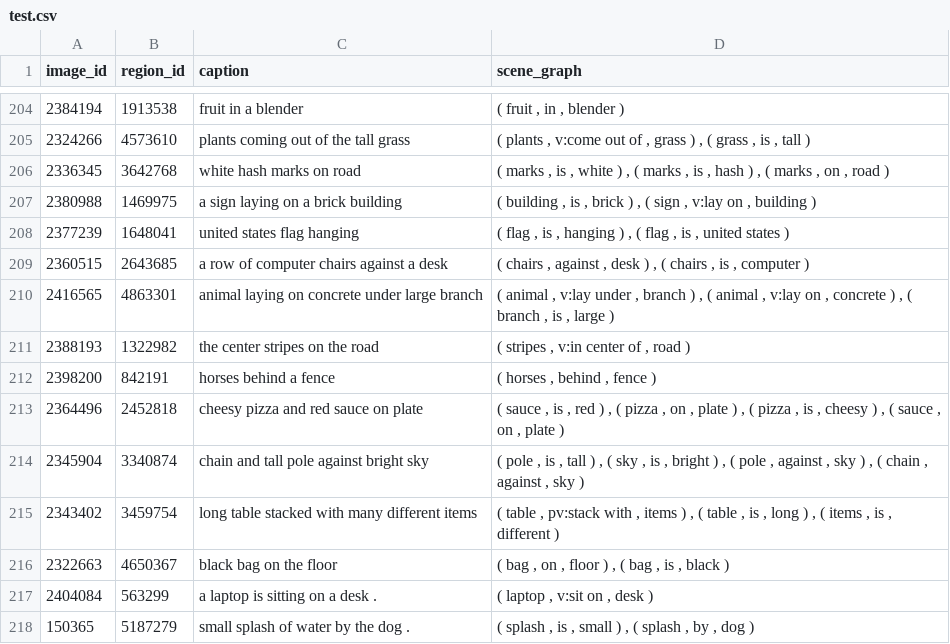
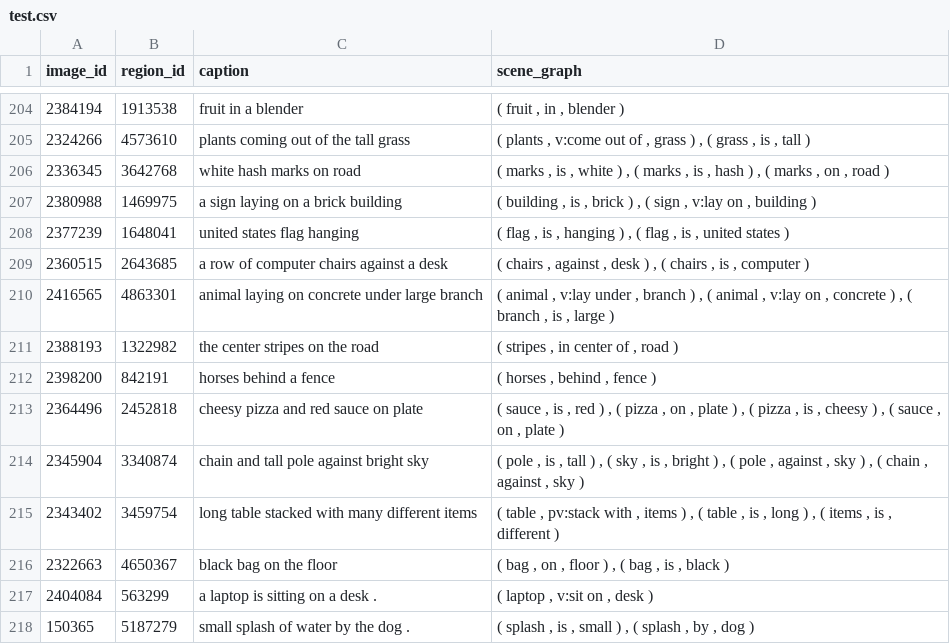
Before and after one commit to zhuang-li/FactualSceneGraph, a CSV file: data/factual_sg_id/random/test.csv, drawn as a sheet; only a part is shown, gaps mark what is left out.

Commit message:
update data

```diff
--- a/data/factual_sg_id/random/test.csv
+++ b/data/factual_sg_id/random/test.csv
@@ -210,3 +210,3 @@ image_id,region_id,caption,scene_graph
 2416565,4863301,animal laying on concrete under large branch,"( animal , v:lay under , branch ) , ( animal , v:lay on , concrete ) , ( branch , is , large )"
-2388193,1322982,the center stripes on the road,"( stripes , v:in center of , road )"
+2388193,1322982,the center stripes on the road,"( stripes , in center of , road )"
 2398200,842191,horses behind a fence,"( horses , behind , fence )"
```
Also changed, not shown: data/factual_sg_id/random/dev.csv, 2 other files.
